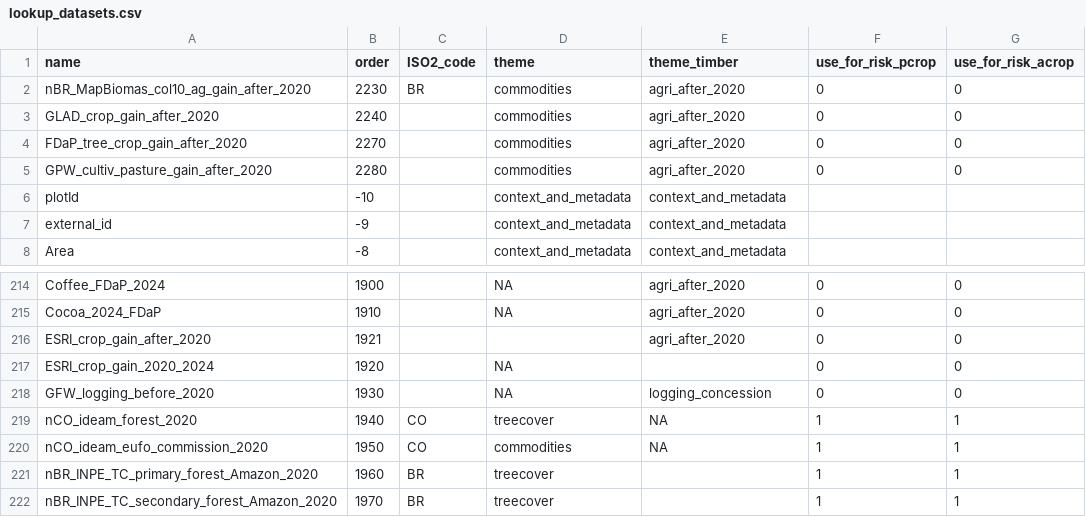
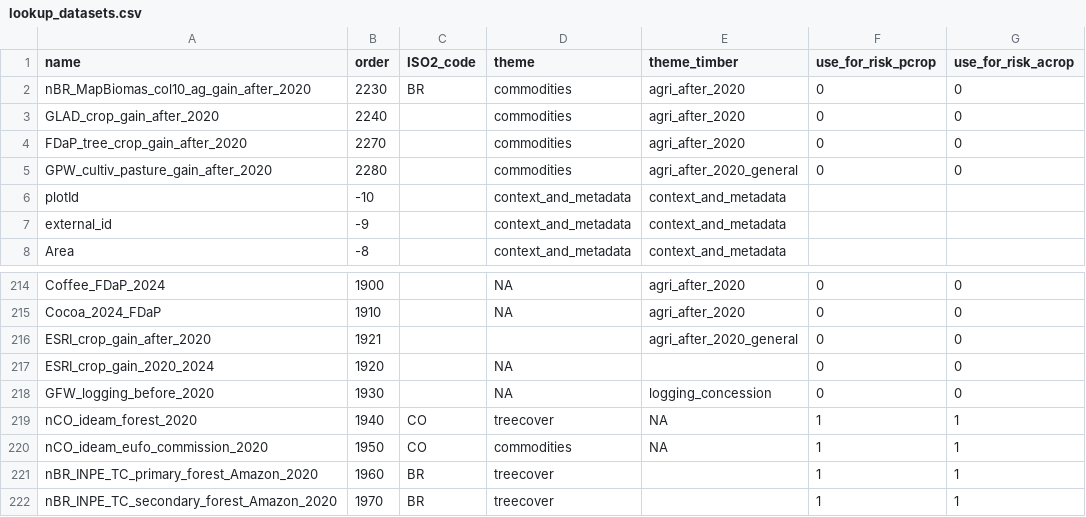
Before and after one commit to forestdatapartnership/whisp, a CSV file: src/openforis_whisp/parameters/lookup_datasets.csv, drawn as a sheet; only a part is shown, gaps mark what is left out; the diff names each change by its address in the sheet, - before the commit and + after, or states it on an @@ line.

Commit message:
Timber decision tree: agriculture after 2020 on planted or plantation forest gives more info when only a general land cover map shows it (new Ind_19_agri_after_2020_strict; GPW pasture gain and ESRI crop gain take theme_timber agri_after_2020_general)

```diff
--- a/src/openforis_whisp/parameters/lookup_datasets.csv
+++ b/src/openforis_whisp/parameters/lookup_datasets.csv
-E5 (theme_timber): agri_after_2020
+E5 (theme_timber): agri_after_2020_general
-E216 (theme_timber): agri_after_2020
+E216 (theme_timber): agri_after_2020_general
```
Also changed, not shown: 5 other files.
